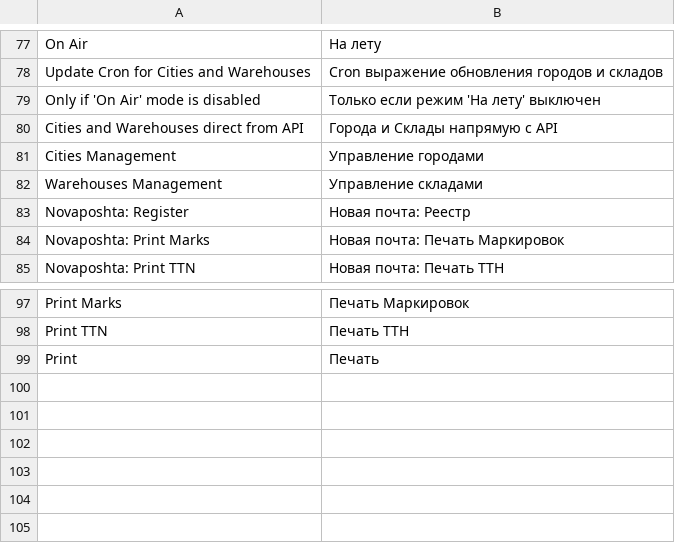
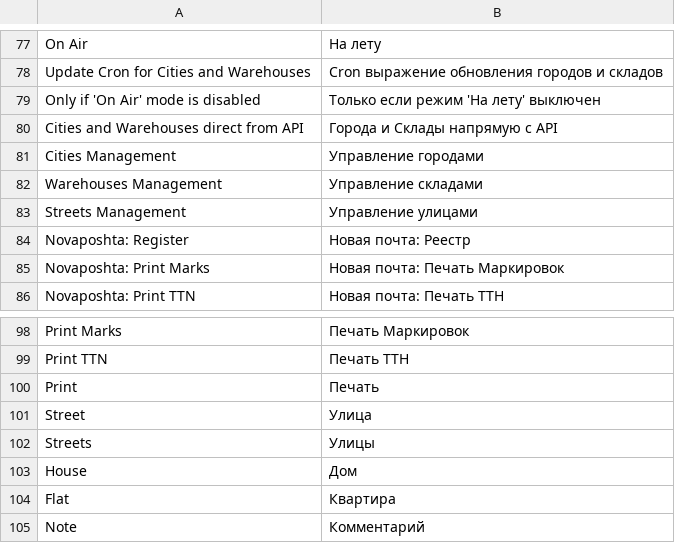
Before and after one commit to SlavaYurthev/Novaposhta, a CSV file: app/locale/ru_RU/SY/novaposhta.csv, drawn as a sheet; only a part is shown, gaps mark what is left out; the diff names each change by its address in the sheet, - before the commit and + after, or states it on an @@ line.

Commit message:
0.1.4
Streets\House\Flat\Note
Debugging and Refactoring

```diff
--- a/app/locale/ru_RU/SY/novaposhta.csv
+++ b/app/locale/ru_RU/SY/novaposhta.csv
+row 83: Streets Management | Управление улицами
+row 101: Street | Улица
+row 102: Streets | Улицы
+row 103: House | Дом
+row 104: Flat | Квартира
+row 105: Note | Комментарий
```
Also changed, not shown: 22 other files.
